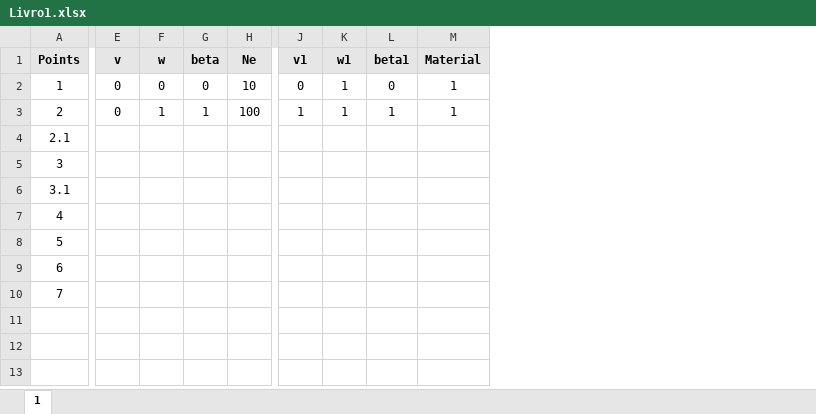
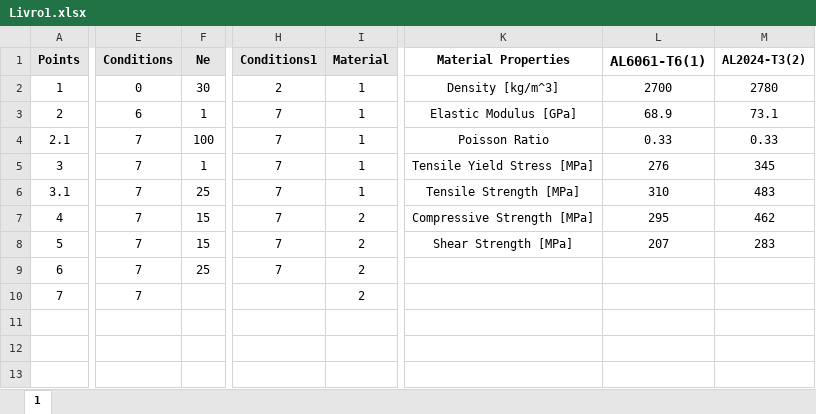
Before and after one commit to Migue1c/Estrutural, an Excel workbook: Livro1.xlsx, sheet 1, drawn as a sheet; only a part is shown, gaps mark what is left out; values as stored, in another font and other column widths than the file's, no borders; charts and pictures not drawn; removed rows and columns are numbered as before the commit, all else as after; the diff covers the shown part only; the diff names each change by its address in the sheet, - before the commit and + after, or states it on an @@ line.

Commit message:
alterações

```diff
--- a/Livro1.xlsx (sheet 1)
+++ b/Livro1.xlsx (sheet 1)
-column E (v), rows 2-3: 0 | 0
-column F (w), rows 2-3: 0 | 1
-column G (beta), rows 2-3: 0 | 1
+column E (Conditions), rows 2-10: 0 | 6 | 7 | 7 | 7 | 7 | 7 | 7 | 7
-column J (v1), rows 2-3: 0 | 1
-column K (w1), rows 2-3: 1 | 1
-column L (beta1), rows 2-3: 0 | 1
+column H (Conditions1), rows 2-9: 2 | 7 | 7 | 7 | 7 | 7 | 7 | 7
+column K (Material Properties), rows 2-8: Density [kg/m^3] | Elastic Modulus [GPa] | Poisson Ratio | Tensile Yield Stress [MPa] | Tensile Strength [MPa] | Compressive Strength [MPa] | Shear Strength [MPa]
+column L (AL6061-T6(1)), rows 2-8: 2700 | 68.9 | 0.33 | 276 | 310 | 295 | 207
+column M (AL2024-T3(2)), rows 2-8: 2780 | 73.1 | 0.33 | 345 | 483 | 462 | 283
-F2 (Ne): 10
+F2 (Ne): 30
-F3 (Ne): 100
+F3 (Ne): 1
-F4 (Ne): (empty)
+F4 (Ne): 100
-I4:I6 (Material): (empty)
+I4:I6 (Material): 1
-F5 (Ne): (empty)
+F5 (Ne): 1
-F6 (Ne): (empty)
+F6 (Ne): 25
-F7:F8 (Ne): (empty)
+F7:F8 (Ne): 15
-I7:I10 (Material): (empty)
+I7:I10 (Material): 2
-F9 (Ne): (empty)
+F9 (Ne): 25
```
Also changed, not shown: 6 added columns, 5 edited cells and cell formats elsewhere in this sheet, charts or pictures.
